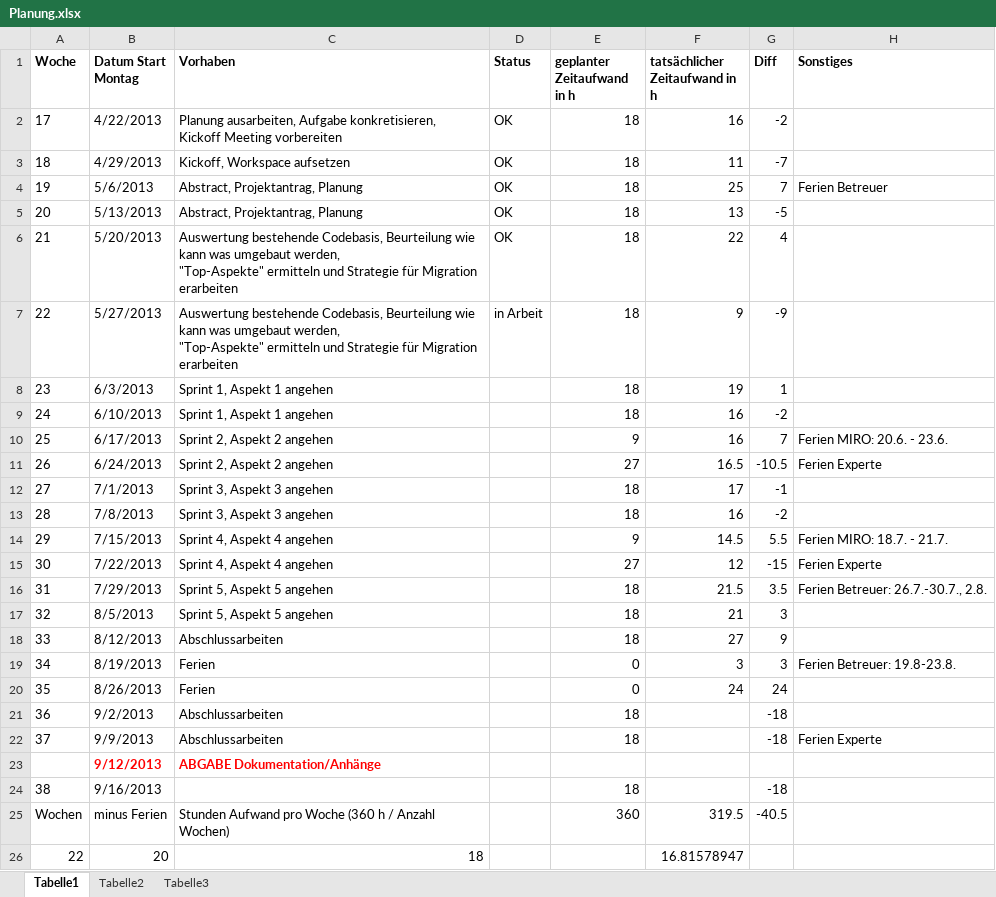
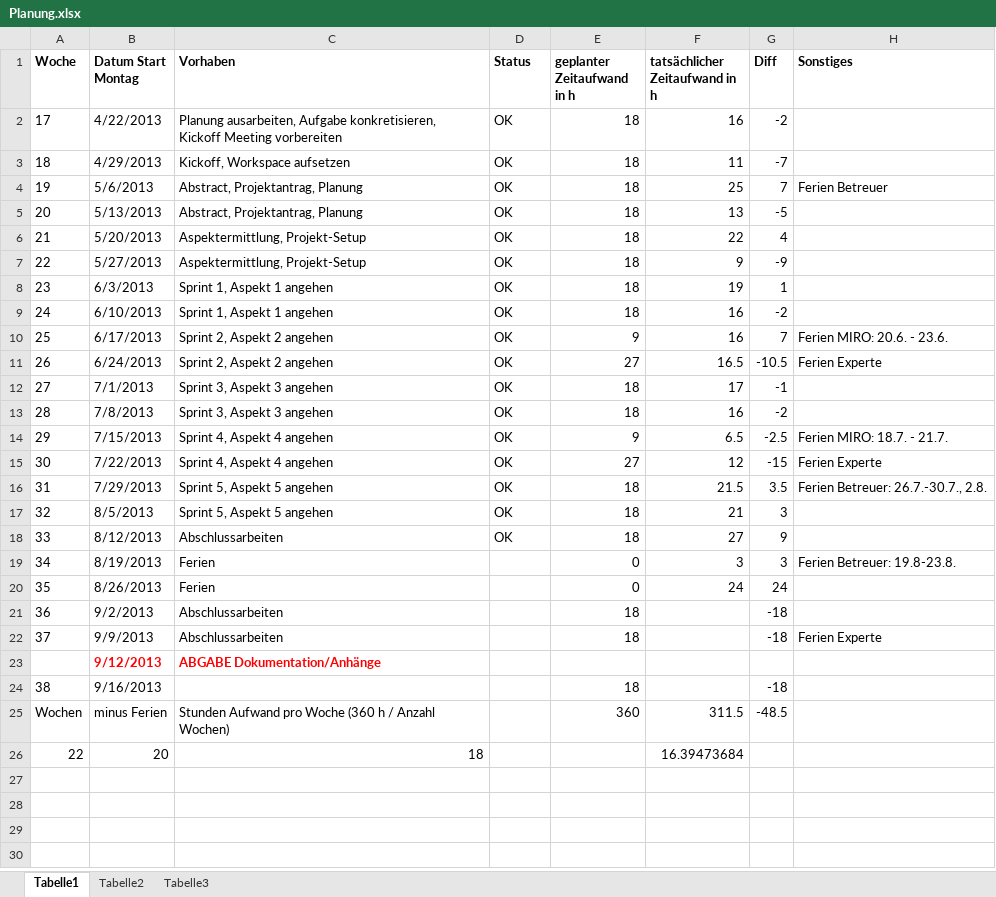
Before and after one commit to MikeR13/MAS, an Excel workbook: Planung/Planung.xlsx, sheet Tabelle1, drawn as a sheet; values as stored, in another font and other column widths than the file's, no borders; ↵ is a line break in a cell; the diff names each change by its address in the sheet, - before the commit and + after, or states it on an @@ line.

Commit message:
Projektbericht und -handbuch für Review

```diff
--- a/Planung/Planung.xlsx (sheet Tabelle1)
+++ b/Planung/Planung.xlsx (sheet Tabelle1)
-C6:C7 (Vorhaben): Auswertung bestehende Codebasis, Beurteilung wie kann was umgebaut werden, ↵ "Top-Aspekte" ermitteln und Strategie für Migration erarbeiten
+C6:C7 (Vorhaben): Aspektermittlung, Projekt-Setup
-D7 (Status): in Arbeit
+D7 (Status): OK
-D8:D18 (Status): (empty)
+D8:D18 (Status): OK
-F14 (tatsächlicher Zeitaufwand in h): 14.5
+F14 (tatsächlicher Zeitaufwand in h): 6.5
-G14 (Diff): 5.5
+G14 (Diff): -2.5
-F25 (tatsächlicher Zeitaufwand in h): 319.5
+F25 (tatsächlicher Zeitaufwand in h): 311.5
-G25 (Diff): -40.5
+G25 (Diff): -48.5
-F26 (tatsächlicher Zeitaufwand in h): 16.81578947
+F26 (tatsächlicher Zeitaufwand in h): 16.39473684
```
Also changed, not shown: 2 other files.
